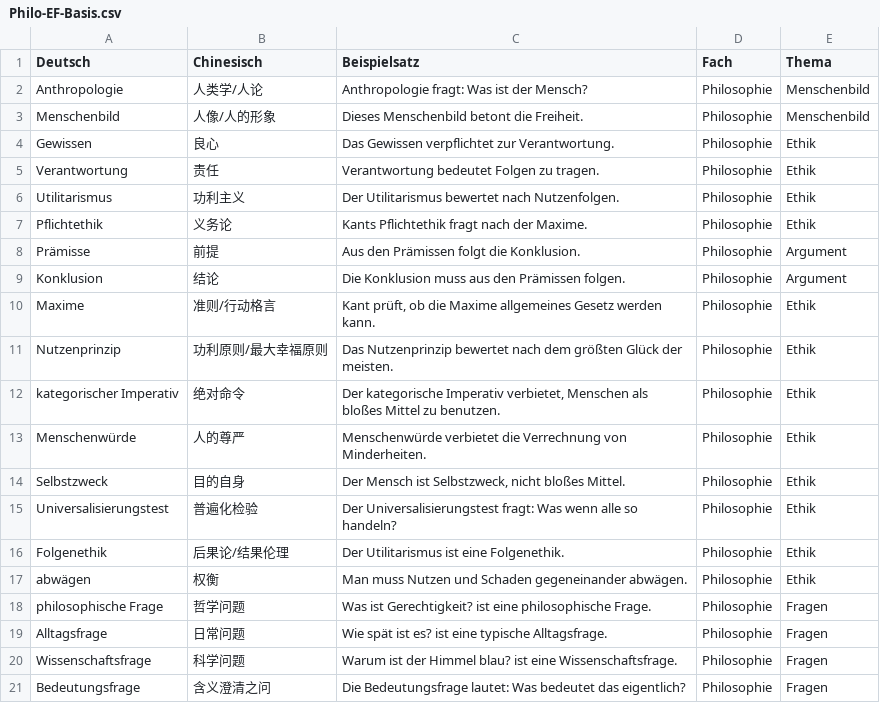
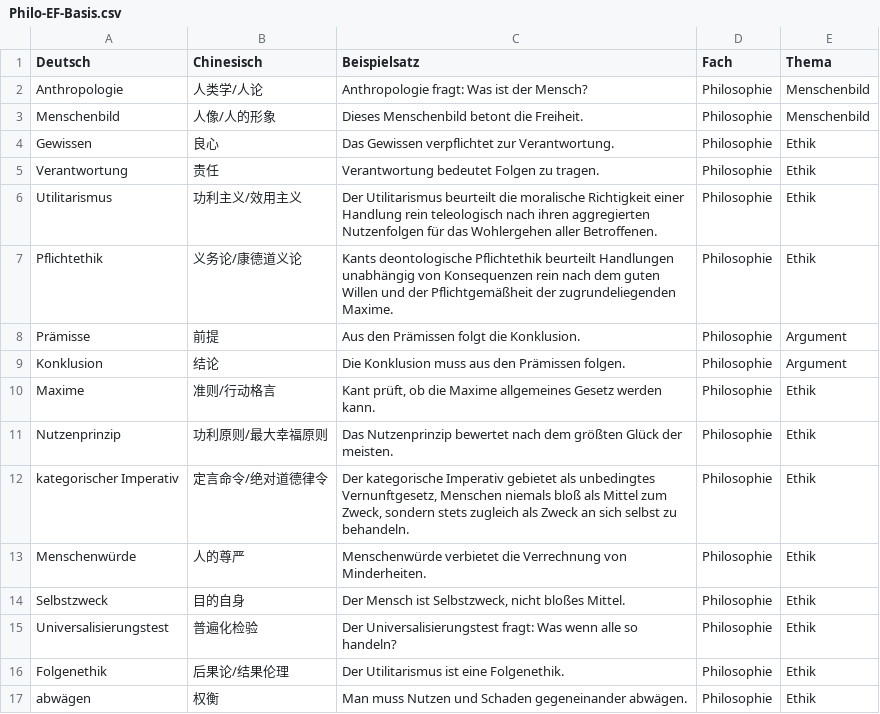
Before and after one commit to jjjjjjjjnnjnn/EF-GeWi-Lernvault, a CSV file: 07_Philosophie/Vokabeln-Anki/Philo-EF-Basis.csv, drawn as a sheet; only a part is shown; the shorter side is filled out with more unchanged rows.

```diff
--- a/07_Philosophie/Vokabeln-Anki/Philo-EF-Basis.csv
+++ b/07_Philosophie/Vokabeln-Anki/Philo-EF-Basis.csv
@@ -5,4 +5,4 @@ Gewissen;良心;Das Gewissen verpflichtet zur Verantwortung.;Philosophie;Ethik
 Verantwortung;责任;Verantwortung bedeutet Folgen zu tragen.;Philosophie;Ethik
-Utilitarismus;功利主义;Der Utilitarismus bewertet nach Nutzenfolgen.;Philosophie;Ethik
-Pflichtethik;义务论;Kants Pflichtethik fragt nach der Maxime.;Philosophie;Ethik
+Utilitarismus;功利主义/效用主义;Der Utilitarismus beurteilt die moralische Richtigkeit einer Handlung rein teleologisch nach ihren aggregierten Nutzenfolgen für das Wohlergehen aller Betroffenen.;Philosophie;Ethik
+Pflichtethik;义务论/康德道义论;Kants deontologische Pflichtethik beurteilt Handlungen unabhängig von Konsequenzen rein nach dem guten Willen und der Pflichtgemäßheit der zugrundeliegenden Maxime.;Philosophie;Ethik
 Prämisse;前提;Aus den Prämissen folgt die Konklusion.;Philosophie;Argument
@@ -11,3 +11,3 @@ Maxime;准则/行动格言;Kant prüft, ob die Maxime allgemeines Gesetz werden
 Nutzenprinzip;功利原则/最大幸福原则;Das Nutzenprinzip bewertet nach dem größten Glück der meisten.;Philosophie;Ethik
-kategorischer Imperativ;绝对命令;Der kategorische Imperativ verbietet, Menschen als bloßes Mittel zu benutzen.;Philosophie;Ethik
+kategorischer Imperativ;定言命令/绝对道德律令;Der kategorische Imperativ gebietet als unbedingtes Vernunftgesetz, Menschen niemals bloß als Mittel zum Zweck, sondern stets zugleich als Zweck an sich selbst zu behandeln.;Philosophie;Ethik
 Menschenwürde;人的尊严;Menschenwürde verbietet die Verrechnung von Minderheiten.;Philosophie;Ethik
```
Also changed, not shown: 01_Deutsch/Vokabeln-Anki/Deutsch-EF-Phrasen.csv, 02_Englisch/Vokabeln-Anki/Englisch-EF-Phrasen.csv, 8 other files.
